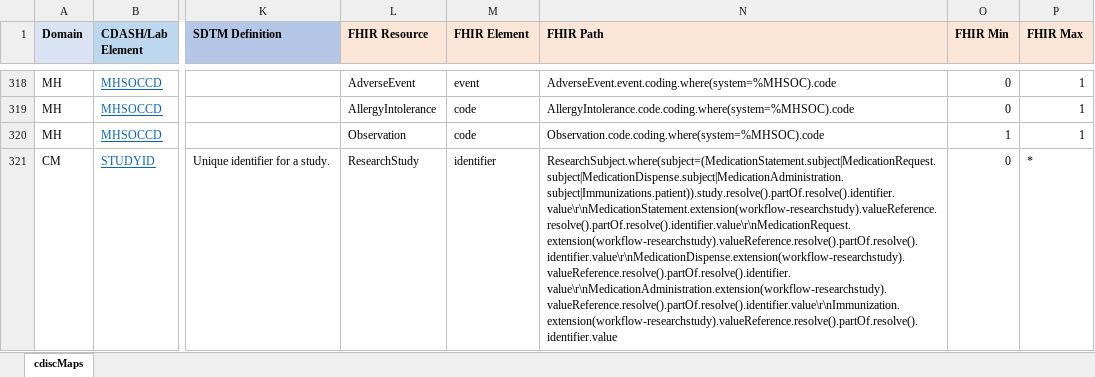
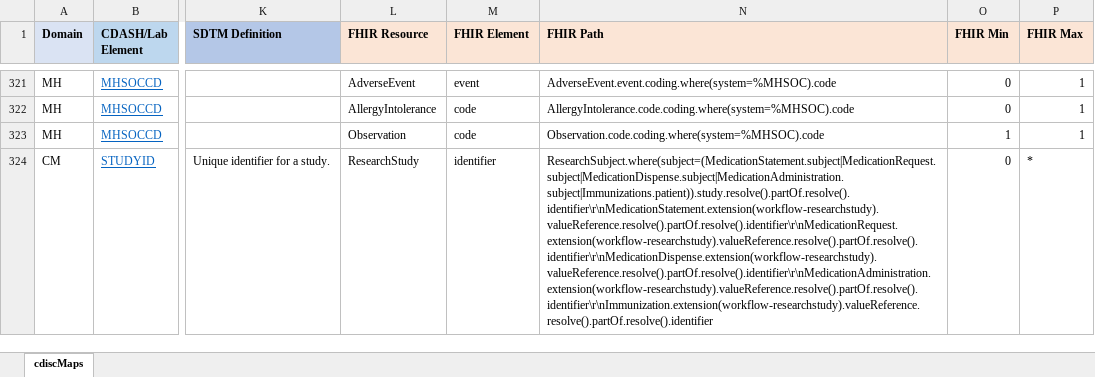
Before and after one commit to HL7/fhir-cdisc-mapping, an Excel workbook: input/images/cdiscMaps.xlsx, sheet cdiscMaps, drawn as a sheet; only a part is shown, gaps mark what is left out; values as stored, in another font and other column widths than the file's, no borders; addresses are those after the commit; the diff covers the shown part only; the diff names each change by its address in the sheet, - before the commit and + after, or states it on an @@ line.

```diff
--- a/input/images/cdiscMaps.xlsx (sheet cdiscMaps)
+++ b/input/images/cdiscMaps.xlsx (sheet cdiscMaps)
-N324 (FHIR Path): ResearchSubject.where(subject=(MedicationStatement.subject|MedicationRequest.subject|MedicationDispense.subject|MedicationAdministration.subject|Immunizations.patient)).study.resolve().partOf.resolve().identifier.value\r\nMedicationStatement.extension(workflow-researchstudy).valueReference.resolve().partOf.resolve().identifier.value\r\nMedicationRequest.extension(workflow-researchstudy).valueReference.resolve().partOf.resolve().identifier.value\r\nMedicationDispense.extension(workflow-researchstudy).valueReference.resolve().partOf.resolve().identifier.value\r\nMedicationAdministration.extension(workflow-researchstudy).valueReference.resolve().partOf.resolve().identifier.value\r\nImmunization.extension(workflow-researchstudy).valueReference.resolve().partOf.resolve().identifier.value
+N324 (FHIR Path): ResearchSubject.where(subject=(MedicationStatement.subject|MedicationRequest.subject|MedicationDispense.subject|MedicationAdministration.subject|Immunizations.patient)).study.resolve().partOf.resolve().identifier\r\nMedicationStatement.extension(workflow-researchstudy).valueReference.resolve().partOf.resolve().identifier\r\nMedicationRequest.extension(workflow-researchstudy).valueReference.resolve().partOf.resolve().identifier\r\nMedicationDispense.extension(workflow-researchstudy).valueReference.resolve().partOf.resolve().identifier\r\nMedicationAdministration.extension(workflow-researchstudy).valueReference.resolve().partOf.resolve().identifier\r\nImmunization.extension(workflow-researchstudy).valueReference.resolve().partOf.resolve().identifier
```
Also changed, not shown: 3 added rows and 32 edited cells elsewhere in this sheet, 15 other files.
